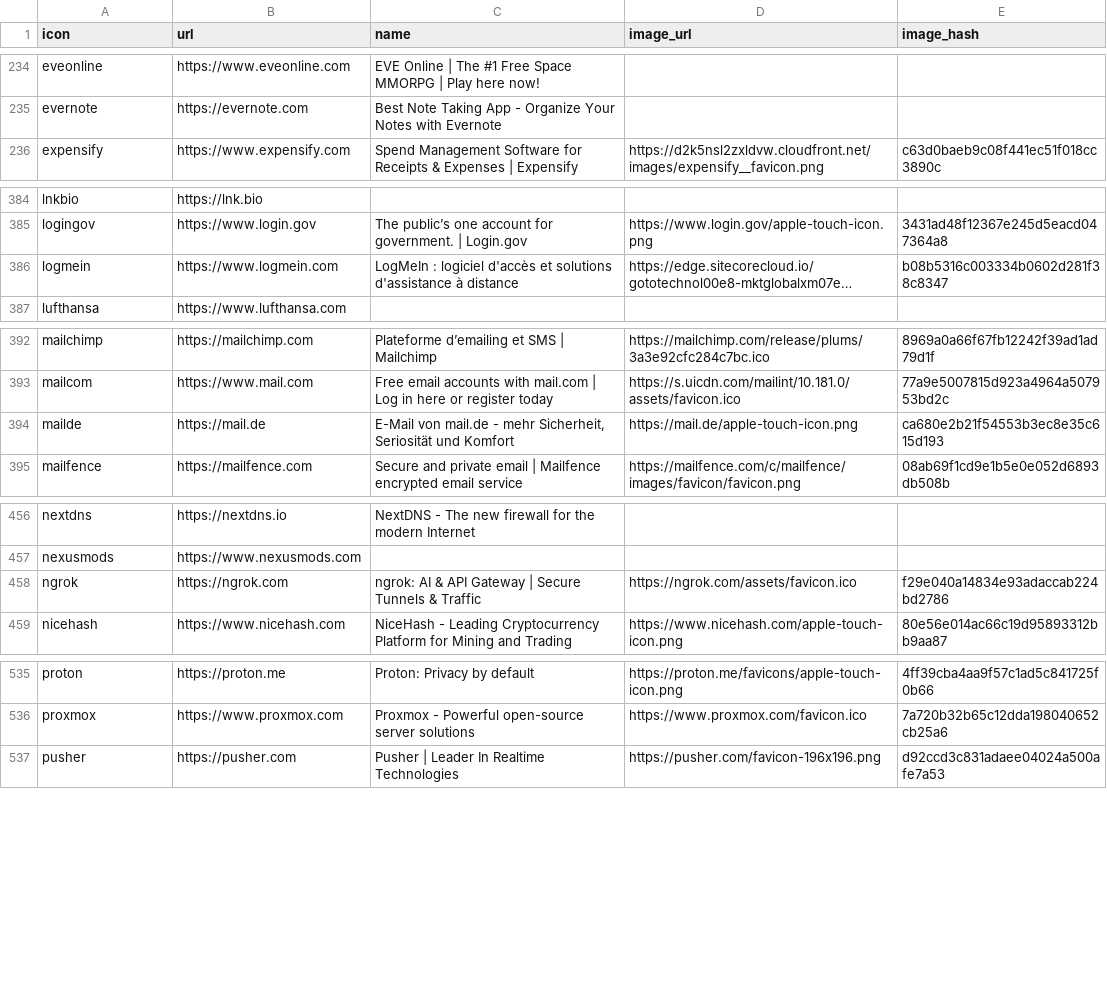
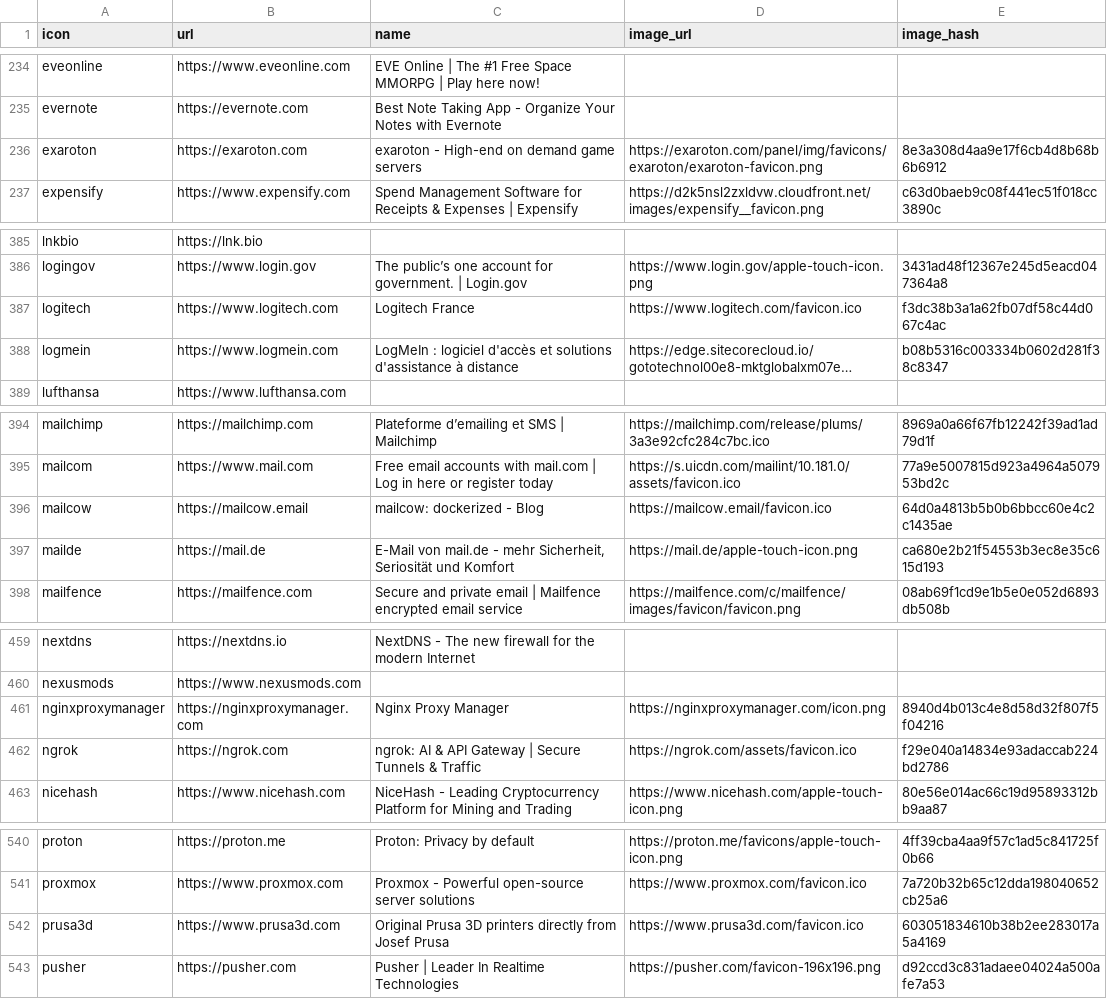
Before and after one commit to stratumauth/app, a CSV file: icons.csv, drawn as a sheet; only a part is shown, gaps mark what is left out; long unchanged cells end in …; the diff covers the shown part only; the diff names each change by its address in the sheet, - before the commit and + after, or states it on an @@ line.

Commit message:
generate icons + update meta

```diff
--- a/icons.csv
+++ b/icons.csv
+row 236: exaroton | https://exaroton.com | exaroton - High-end on demand game servers | https://exaroton.com/panel/img/favicons/exaroton/exaroton-favicon.png | 8e3a308d4aa9e17f6cb4d8b68b6b6912
+row 387: logitech | https://www.logitech.com | Logitech France | https://www.logitech.com/favicon.ico | f3dc38b3a1a62fb07df58c44d067c4ac
+row 396: mailcow | https://mailcow.email | mailcow: dockerized - Blog | https://mailcow.email/favicon.ico | 64d0a4813b5b0b6bbcc60e4c2c1435ae
+row 461: nginxproxymanager | https://nginxproxymanager.com | Nginx Proxy Manager | https://nginxproxymanager.com/icon.png | 8940d4b013c4e8d58d32f807f5f04216
+row 542: prusa3d | https://www.prusa3d.com | Original Prusa 3D printers directly from Josef Prusa | https://www.prusa3d.com/favicon.ico | 603051834610b38b2ee283017a5a4169
```
Also changed, not shown: 1 added row and 3 edited cells elsewhere in this file, 41 other files.
